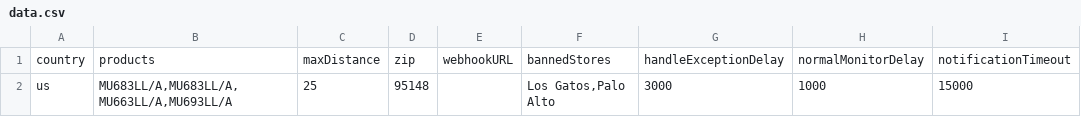
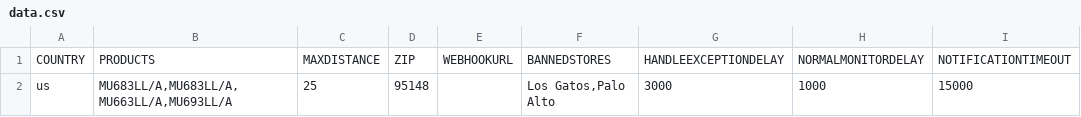
Before and after one commit to aandrewduong/apple-monitor, a CSV file: data.csv, drawn as a sheet; removed rows and columns are numbered as before the commit, all else as after; the diff names each change by its address in the sheet, - before the commit and + after, or states it on an @@ line.

Commit message:
Update data.csv

```diff
--- a/data.csv
+++ b/data.csv
-row 1: country | products | maxDistance | zip | webhookURL | bannedStores | handleExceptionDelay | normalMonitorDelay | notificationTimeout
+row 1: COUNTRY | PRODUCTS | MAXDISTANCE | ZIP | WEBHOOKURL | BANNEDSTORES | HANDLEEXCEPTIONDELAY | NORMALMONITORDELAY | NOTIFICATIONTIMEOUT
```
